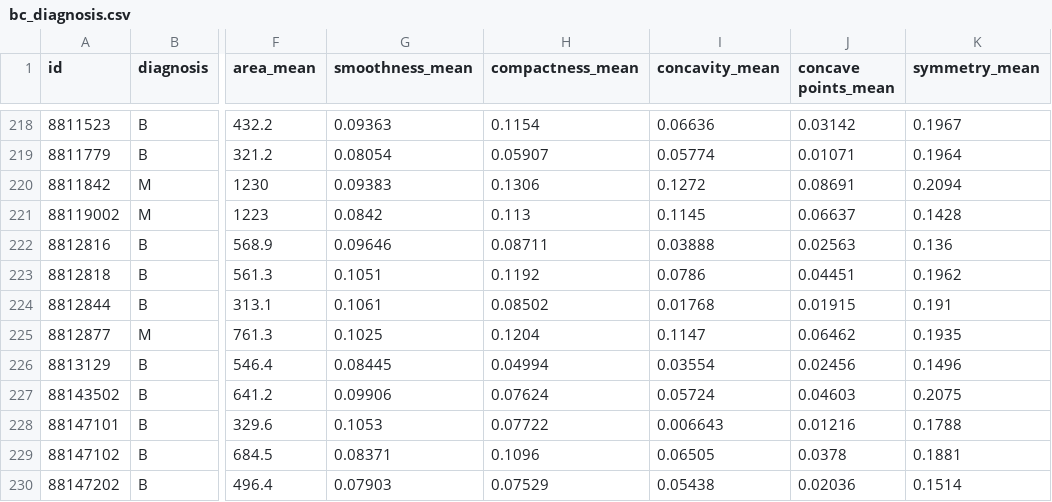
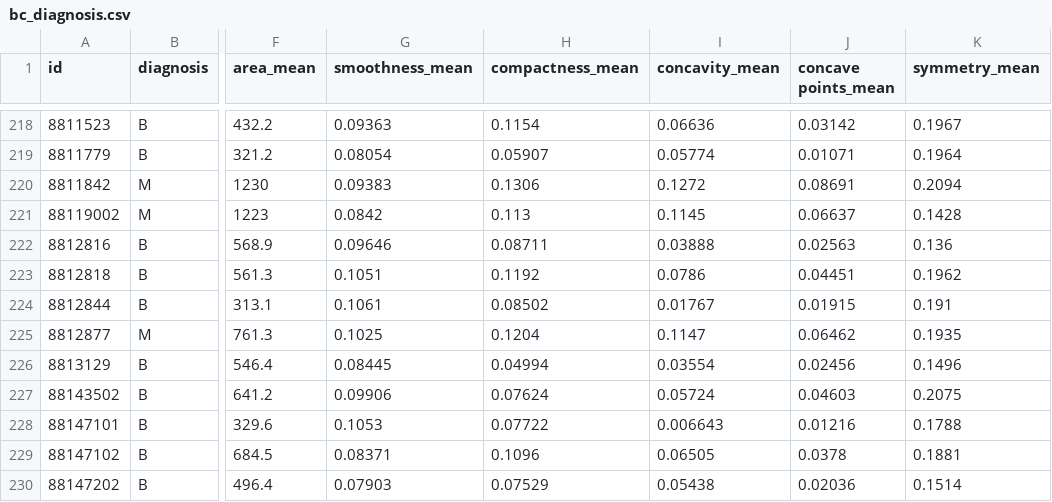
Before and after one commit to biniyam19/Predicting-cancer-diagnosis, a CSV file: bc_diagnosis.csv, drawn as a sheet; only a part is shown, gaps mark what is left out; the diff names each change by its address in the sheet, - before the commit and + after, or states it on an @@ line.

```diff
--- a/bc_diagnosis.csv
+++ b/bc_diagnosis.csv
-I224 (concavity_mean): 0.01768
+I224 (concavity_mean): 0.01767
```
Also changed, not shown: 1 other file.
